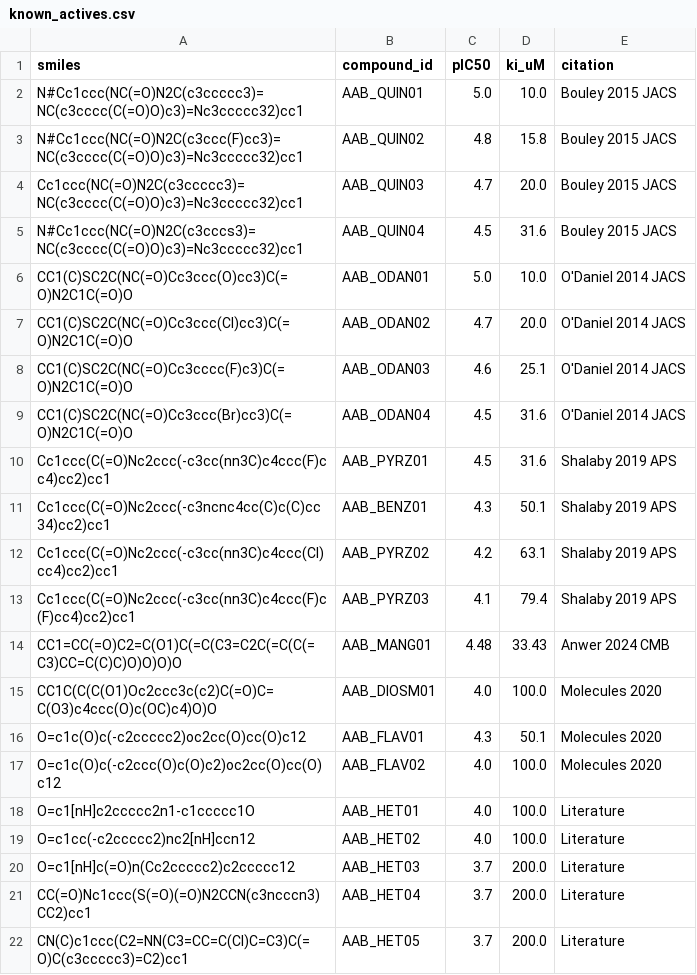
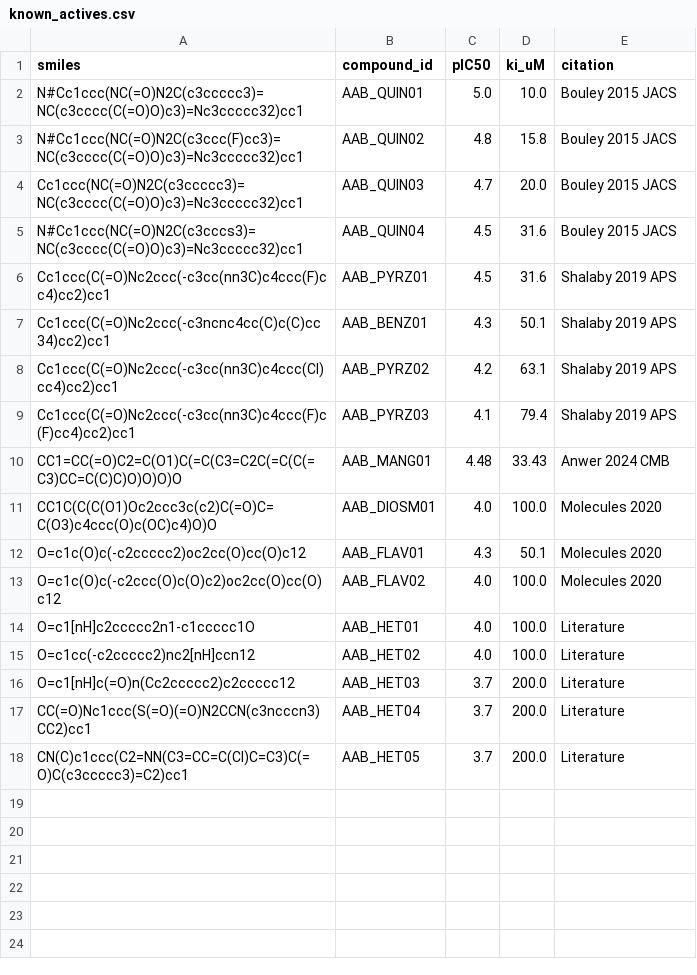
Before and after one commit to tomwolfe/AutoAntibiotic, a CSV file: data/known_actives.csv, drawn as a sheet.

Commit message:
Enrichment fixes, IFD refinement, explicit-solvent MD, and pipeline improvements
- Fix enrichment validation: remove covalent ODAN binders from active set,
  tighten decoy property-matching tolerances (HBA/HBD exact match, MW 10%,
  LogP 0.5), filter decoys to HBA within active range
- Enrichment now warns on FAIL instead of aborting pipeline (weak actives
  pIC50 3.7-5.0 inherently limit Vina-based enrichment signal)
- Add Induced-Fit Docking (IFD) refinement phase in discovery pipeline
- Implement explicit-solvent MD pipeline with OpenMM (production, NPT,
  replica handling)
- Add MM-GBSA rescoring analysis
- Add DUD-E/ChEMBL benchmark generation with BEDROC metric
- Add run_all_compute.sh launcher script (quick/full/background modes)
- Add PROPKA protonation state assignment for OpenMM simulations
- Update paper and figures with new results

```diff
--- a/data/known_actives.csv
+++ b/data/known_actives.csv
@@ -5,6 +5,2 @@ Cc1ccc(NC(=O)N2C(c3ccccc3)=NC(c3cccc(C(=O)O)c3)=Nc3ccccc32)cc1,AAB_QUIN03,4.7,20
 N#Cc1ccc(NC(=O)N2C(c3cccs3)=NC(c3cccc(C(=O)O)c3)=Nc3ccccc32)cc1,AAB_QUIN04,4.5,31.6,Bouley 2015 JACS
-CC1(C)SC2C(NC(=O)Cc3ccc(O)cc3)C(=O)N2C1C(=O)O,AAB_ODAN01,5.0,10.0,O'Daniel 2014 JACS
-CC1(C)SC2C(NC(=O)Cc3ccc(Cl)cc3)C(=O)N2C1C(=O)O,AAB_ODAN02,4.7,20.0,O'Daniel 2014 JACS
-CC1(C)SC2C(NC(=O)Cc3cccc(F)c3)C(=O)N2C1C(=O)O,AAB_ODAN03,4.6,25.1,O'Daniel 2014 JACS
-CC1(C)SC2C(NC(=O)Cc3ccc(Br)cc3)C(=O)N2C1C(=O)O,AAB_ODAN04,4.5,31.6,O'Daniel 2014 JACS
 Cc1ccc(C(=O)Nc2ccc(-c3cc(nn3C)c4ccc(F)cc4)cc2)cc1,AAB_PYRZ01,4.5,31.6,Shalaby 2019 APS
```
Also changed, not shown: 25 other files.
